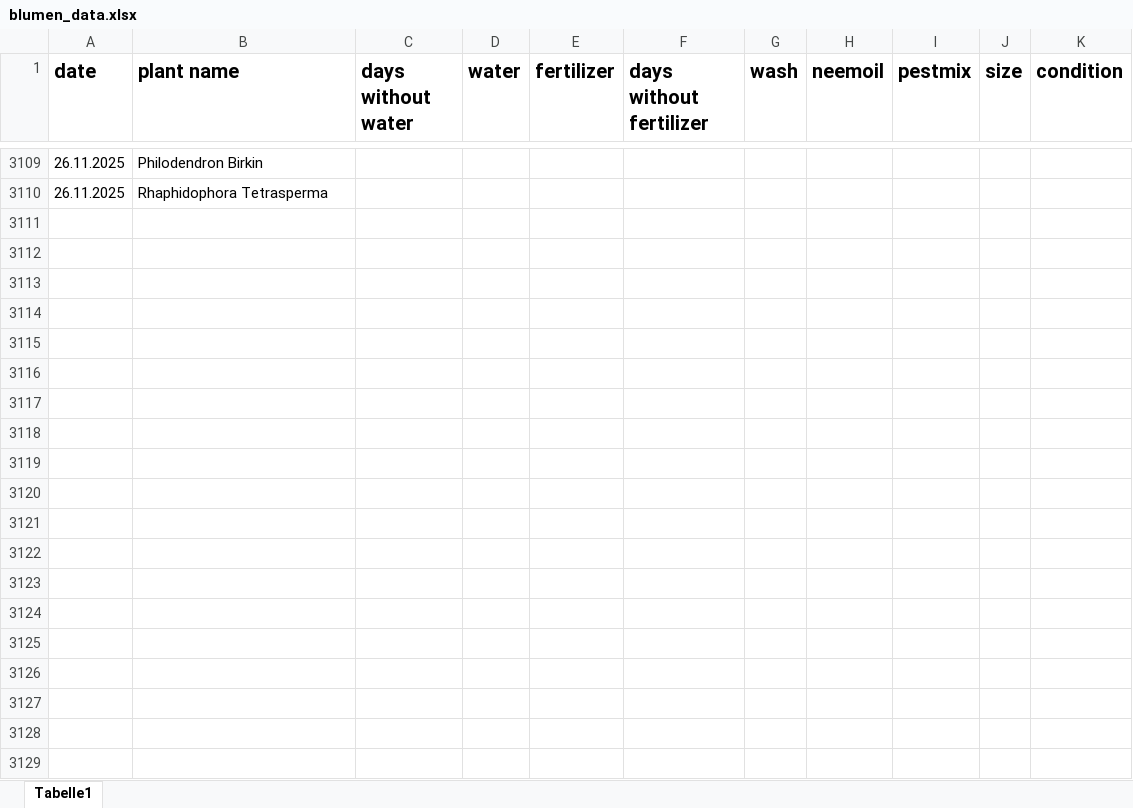
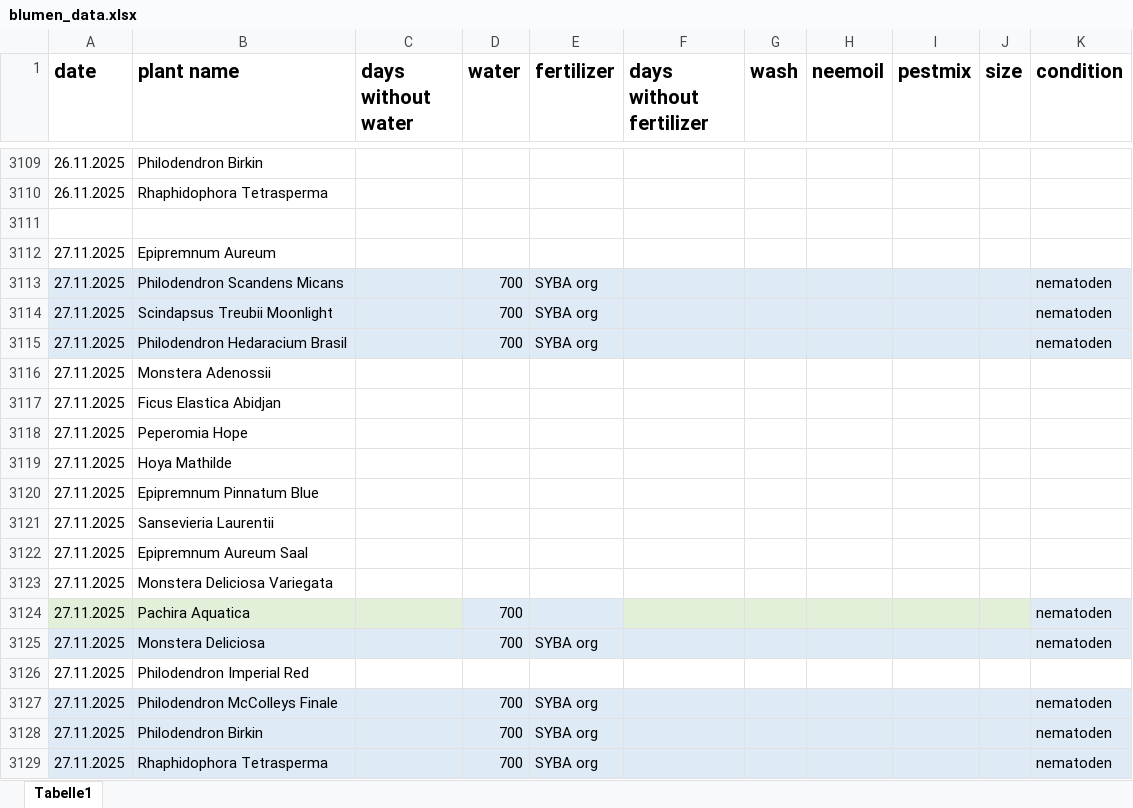
Before and after one commit to Iakithega/blumn, an Excel workbook: data/blumen_data.xlsx, sheet Tabelle1, drawn as a sheet; only a part is shown, gaps mark what is left out; values as stored, in another font and other column widths than the file's, no borders; the diff covers the shown part only; the diff names each change by its address in the sheet, - before the commit and + after, or states it on an @@ line.

Commit message:
nenery

```diff
--- a/data/blumen_data.xlsx (sheet Tabelle1)
+++ b/data/blumen_data.xlsx (sheet Tabelle1)
+row 3111: (empty)
+row 3112: 27.11.2025 | Epipremnum Aureum
+row 3113: 27.11.2025 | Philodendron Scandens Micans |  | 700 | SYBA org |  |  |  |  |  | nematoden
+row 3114: 27.11.2025 | Scindapsus Treubii Moonlight |  | 700 | SYBA org |  |  |  |  |  | nematoden
+row 3115: 27.11.2025 | Philodendron Hedaracium Brasil |  | 700 | SYBA org |  |  |  |  |  | nematoden
+row 3116: 27.11.2025 | Monstera Adenossii
+row 3117: 27.11.2025 | Ficus Elastica Abidjan
+row 3118: 27.11.2025 | Peperomia Hope
+row 3119: 27.11.2025 | Hoya Mathilde
+row 3120: 27.11.2025 | Epipremnum Pinnatum Blue
+row 3121: 27.11.2025 | Sansevieria Laurentii
+row 3122: 27.11.2025 | Epipremnum Aureum Saal
+row 3123: 27.11.2025 | Monstera Deliciosa Variegata
+row 3124: 27.11.2025 | Pachira Aquatica |  | 700 |  |  |  |  |  |  | nematoden
+row 3125: 27.11.2025 | Monstera Deliciosa |  | 700 | SYBA org |  |  |  |  |  | nematoden
+row 3126: 27.11.2025 | Philodendron Imperial Red
+row 3127: 27.11.2025 | Philodendron McColleys Finale |  | 700 | SYBA org |  |  |  |  |  | nematoden
+row 3128: 27.11.2025 | Philodendron Birkin |  | 700 | SYBA org |  |  |  |  |  | nematoden
+row 3129: 27.11.2025 | Rhaphidophora Tetrasperma |  | 700 | SYBA org |  |  |  |  |  | nematoden
```
Also changed, not shown: 209 added rows, 15 edited cells and cell formats elsewhere in this sheet.
